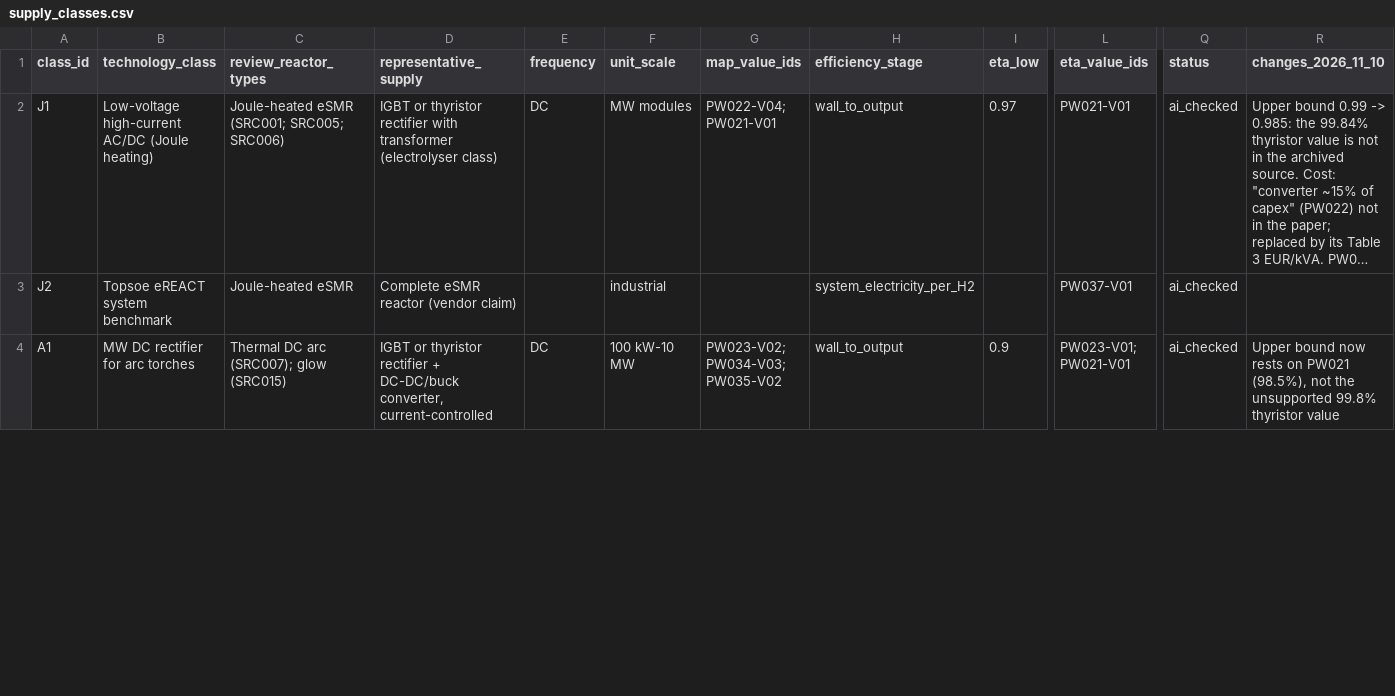
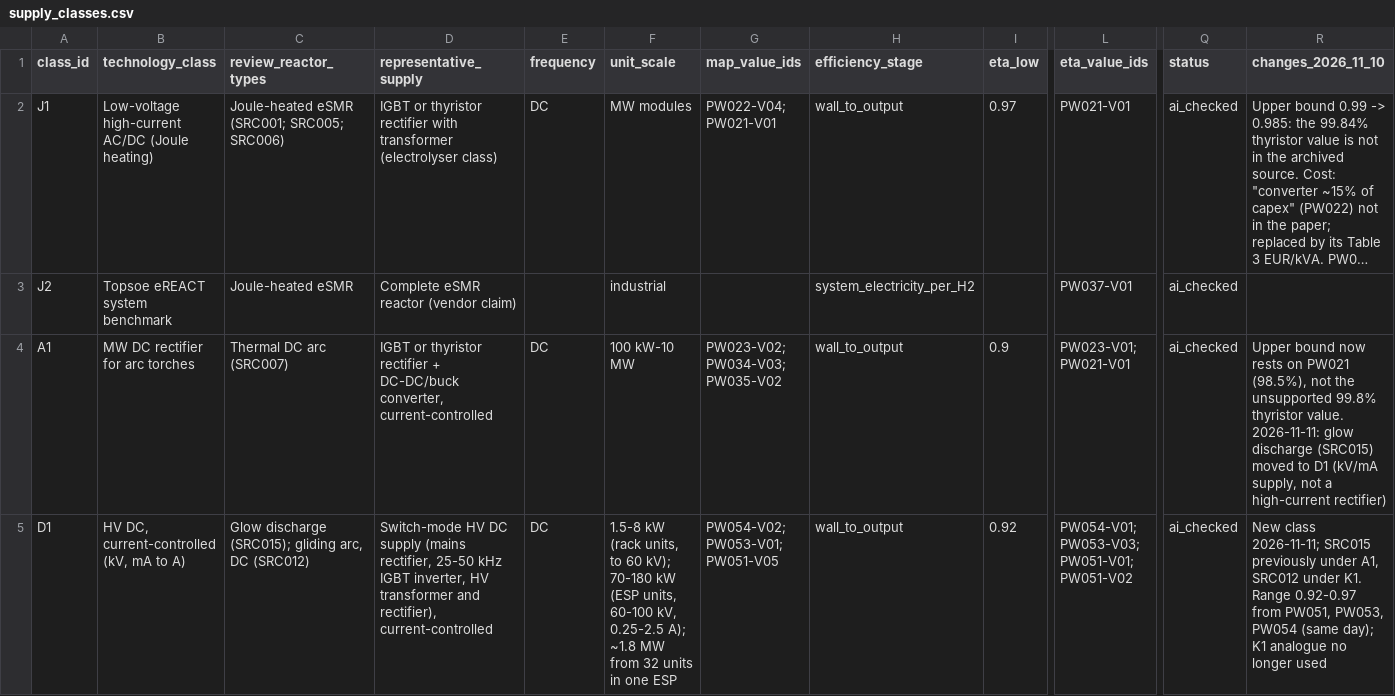
Before and after one commit to bulfinb/plasma-power-supply-constraints, a CSV file: power_systems/supply_classes.csv, drawn as a sheet; only a part is shown, gaps mark what is left out; long unchanged cells end in …; rows hold the shown columns only; the diff covers the shown part only; the diff names each change by its address in the sheet, - before the commit and + after, or states it on an @@ line.

```diff
--- a/power_systems/supply_classes.csv
+++ b/power_systems/supply_classes.csv
-C4 (review_reactor_types): Thermal DC arc (SRC007); glow (SRC015)
+C4 (review_reactor_types): Thermal DC arc (SRC007)
-R4 (changes_2026_11_10): …99.8% thyristor value
+R4 (changes_2026_11_10): …99.8% thyristor value. 2026-11-11: glow discharge (SRC015) moved to D1 (kV/mA supply, not a high-current rectifier)
+row 5: D1 | HV DC, current-controlled (kV, mA to A) | Glow discharge (SRC015); gliding arc, DC (SRC012) | Switch-mode HV DC supply (mains rectifier, 25-50 kHz IGBT inverter, HV transformer and rectifier), current-controlled | DC | 1.5-8 kW (rack units, to 60 kV); 70-180 kW (ESP units, 60-100 kV, 0.25-2.5 A); ~1.8 MW from 32 units in one ESP | PW054-V02; PW053-V01; PW051-V05 | wall_to_output | 0.92 | PW054-V01; PW053-V03; PW051-V01; PW051-V02 | ai_checked | New class 2026-11-11; SRC015 previously under A1, SRC012 under K1. Range 0.92-0.97 from PW051, PW053, PW054 (same day); K1 analogue no longer used
```
Also changed, not shown: 4 edited cells elsewhere in this file, power_systems/figures/scaleup_wall_basis.csv, power_systems/human_check_worksheet.csv, 17 other files.
